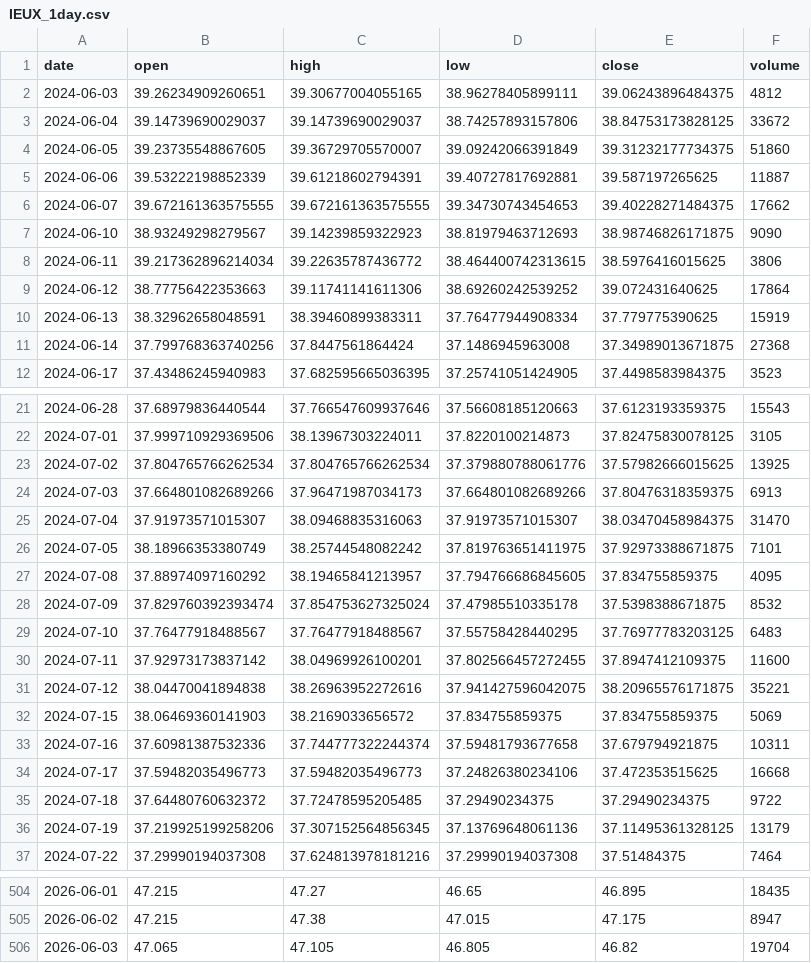
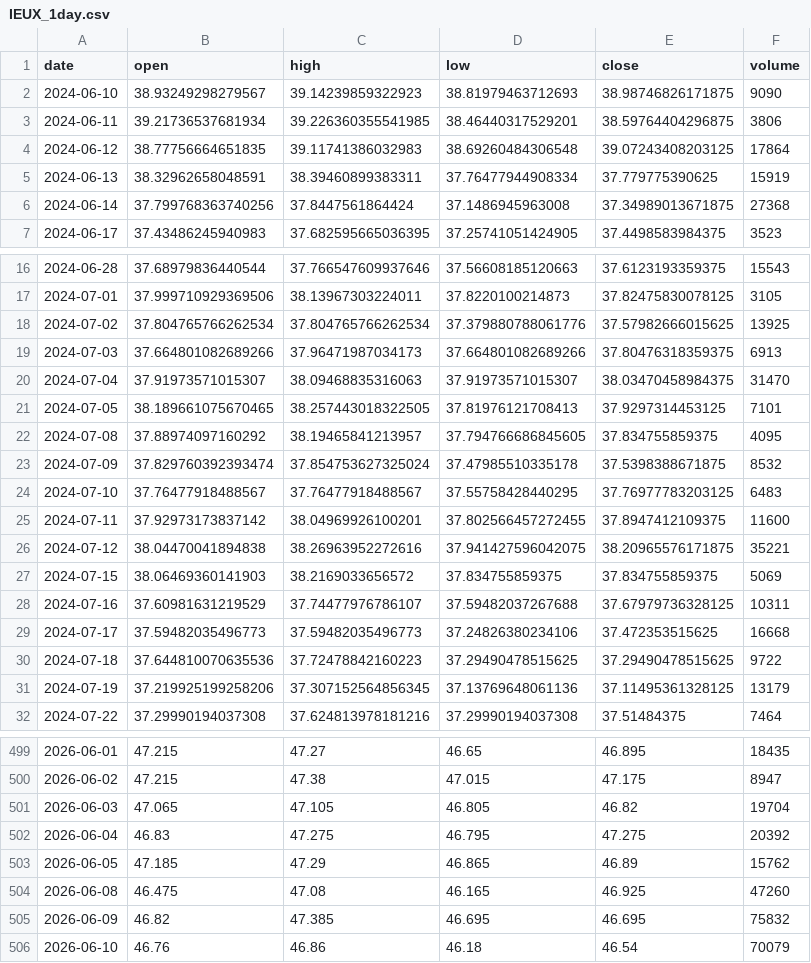
Before and after one commit to grahamgourlay-prog/Fortress2026, a CSV file: chart-pipeline/portfolio_data/IEUX_1day.csv, drawn as a sheet; only a part is shown, gaps mark what is left out; the diff covers the shown part only.

```diff
--- a/chart-pipeline/portfolio_data/IEUX_1day.csv
+++ b/chart-pipeline/portfolio_data/IEUX_1day.csv
@@ -1,10 +1,5 @@
 date,open,high,low,close,volume
-2024-06-03,39.26234909260651,39.30677004055165,38.96278405899111,39.06243896484375,4812
-2024-06-04,39.14739690029037,39.14739690029037,38.74257893157806,38.84753173828125,33672
-2024-06-05,39.23735548867605,39.36729705570007,39.09242066391849,39.31232177734375,51860
-2024-06-06,39.53222198852339,39.61218602794391,39.40727817692881,39.587197265625,11887
-2024-06-07,39.672161363575555,39.672161363575555,39.34730743454653,39.40228271484375,17662
 2024-06-10,38.93249298279567,39.14239859322923,38.81979463712693,38.98746826171875,9090
-2024-06-11,39.217362896214034,39.22635787436772,38.464400742313615,38.5976416015625,3806
-2024-06-12,38.77756422353663,39.11741141611306,38.69260242539252,39.072431640625,17864
+2024-06-11,39.21736537681934,39.226360355541985,38.46440317529201,38.59764404296875,3806
+2024-06-12,38.77756664651835,39.11741386032983,38.69260484306548,39.07243408203125,17864
 2024-06-13,38.32962658048591,38.39460899383311,37.76477944908334,37.779775390625,15919
@@ -25,3 +20,3 @@ date,open,high,low,close,volume
 2024-07-04,37.91973571015307,38.09468835316063,37.91973571015307,38.03470458984375,31470
-2024-07-05,38.18966353380749,38.25744548082242,37.819763651411975,37.92973388671875,7101
+2024-07-05,38.189661075670465,38.257443018322505,37.81976121708413,37.9297314453125,7101
 2024-07-08,37.88974097160292,38.19465841213957,37.794766686845605,37.834755859375,4095
@@ -32,5 +27,5 @@ date,open,high,low,close,volume
 2024-07-15,38.06469360141903,38.2169033656572,37.834755859375,37.834755859375,5069
-2024-07-16,37.60981387532336,37.744777322244374,37.59481793677658,37.679794921875,10311
+2024-07-16,37.60981631219529,37.74477976786107,37.59482037267688,37.67979736328125,10311
 2024-07-17,37.59482035496773,37.59482035496773,37.24826380234106,37.472353515625,16668
-2024-07-18,37.64480760632372,37.72478595205485,37.29490234375,37.29490234375,9722
+2024-07-18,37.644810070635536,37.72478842160223,37.29490478515625,37.29490478515625,9722
 2024-07-19,37.219925199258206,37.307152564856345,37.13769648061136,37.11495361328125,13179
@@ -506 +501,6 @@ date,open,high,low,close,volume
 2026-06-03,47.065,47.105,46.805,46.82,19704
+2026-06-04,46.83,47.275,46.795,47.275,20392
+2026-06-05,47.185,47.29,46.865,46.89,15762
+2026-06-08,46.475,47.08,46.165,46.925,47260
+2026-06-09,46.82,47.385,46.695,46.695,75832
+2026-06-10,46.76,46.86,46.18,46.54,70079
```
Also changed, not shown: 112 edited cells elsewhere in this file, chart-pipeline/portfolio_data/CYBP_1h.csv, chart-pipeline/portfolio_data/NAVY_1day.csv, 34 other files.
